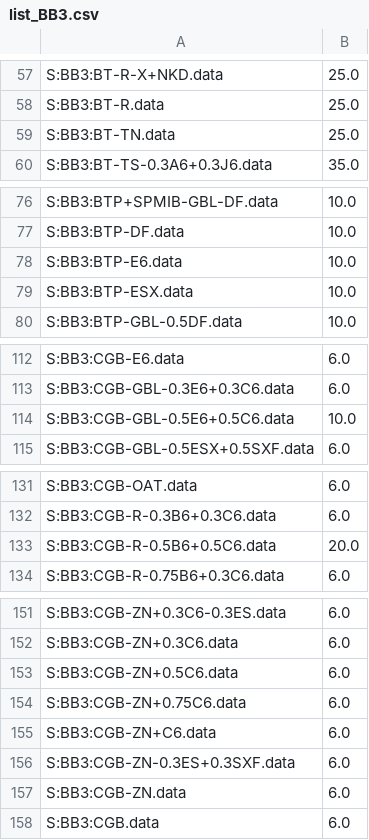
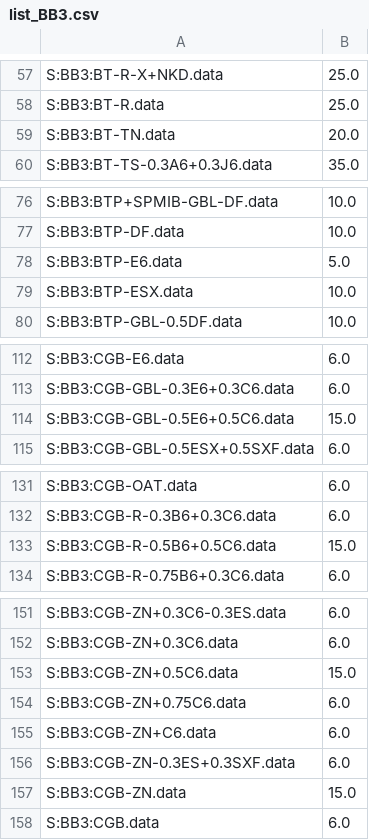
Before and after one commit to twangcode/DynBB3, a CSV file: input/list_BB3.csv, drawn as a sheet; only a part is shown, gaps mark what is left out; the diff covers the shown part only.

```diff
--- a/input/list_BB3.csv
+++ b/input/list_BB3.csv
@@ -58,3 +58,3 @@ S:BB3:BT-R-X+NKD.data,25.0
 S:BB3:BT-R.data,25.0
-S:BB3:BT-TN.data,25.0
+S:BB3:BT-TN.data,20.0
 S:BB3:BT-TS-0.3A6+0.3J6.data,35.0
@@ -77,3 +77,3 @@ S:BB3:BTP+SPMIB-GBL-DF.data,10.0
 S:BB3:BTP-DF.data,10.0
-S:BB3:BTP-E6.data,10.0
+S:BB3:BTP-E6.data,5.0
 S:BB3:BTP-ESX.data,10.0
@@ -113,3 +113,3 @@ S:BB3:CGB-E6.data,6.0
 S:BB3:CGB-GBL-0.3E6+0.3C6.data,6.0
-S:BB3:CGB-GBL-0.5E6+0.5C6.data,10.0
+S:BB3:CGB-GBL-0.5E6+0.5C6.data,15.0
 S:BB3:CGB-GBL-0.5ESX+0.5SXF.data,6.0
@@ -132,3 +132,3 @@ S:BB3:CGB-OAT.data,6.0
 S:BB3:CGB-R-0.3B6+0.3C6.data,6.0
-S:BB3:CGB-R-0.5B6+0.5C6.data,20.0
+S:BB3:CGB-R-0.5B6+0.5C6.data,15.0
 S:BB3:CGB-R-0.75B6+0.3C6.data,6.0
@@ -152,3 +152,3 @@ S:BB3:CGB-ZN+0.3C6-0.3ES.data,6.0
 S:BB3:CGB-ZN+0.3C6.data,6.0
-S:BB3:CGB-ZN+0.5C6.data,6.0
+S:BB3:CGB-ZN+0.5C6.data,15.0
 S:BB3:CGB-ZN+0.75C6.data,6.0
@@ -156,3 +156,3 @@ S:BB3:CGB-ZN+C6.data,6.0
 S:BB3:CGB-ZN-0.3ES+0.3SXF.data,6.0
-S:BB3:CGB-ZN.data,6.0
+S:BB3:CGB-ZN.data,15.0
 S:BB3:CGB.data,6.0
```
Also changed, not shown: 7 edited cells elsewhere in this file, input/list_BB3_FIX.csv, output/BB3_filtered_FLY.csv, 6 other files.
